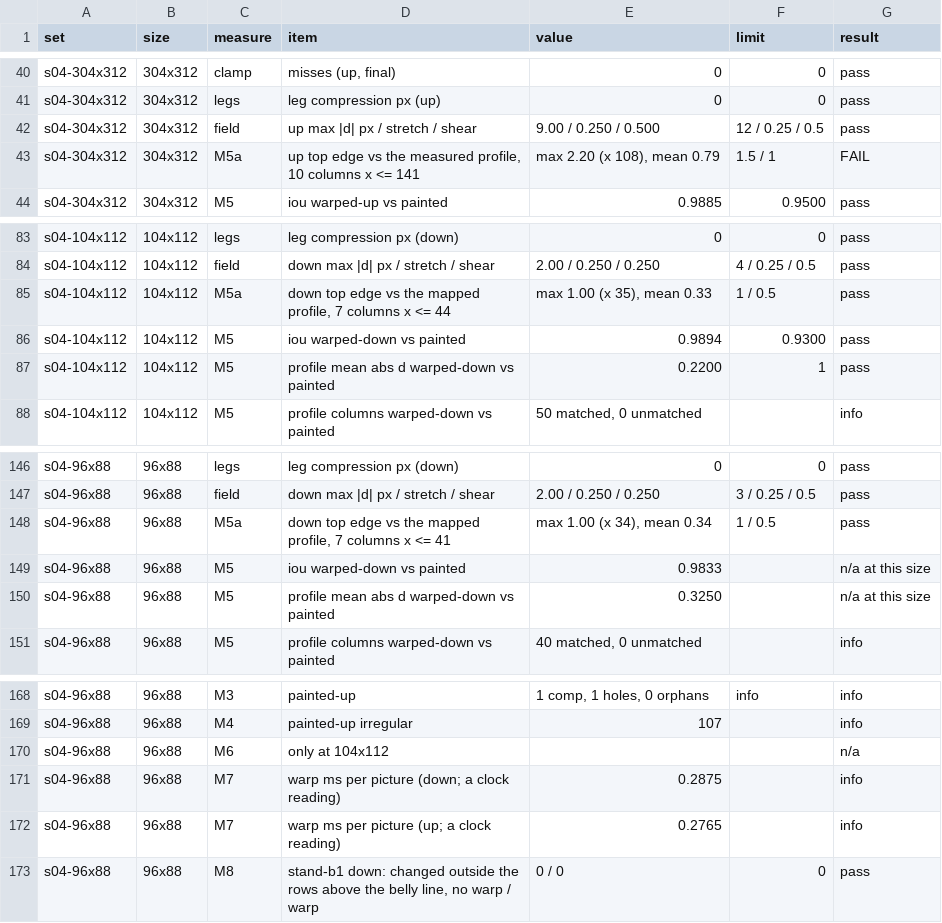
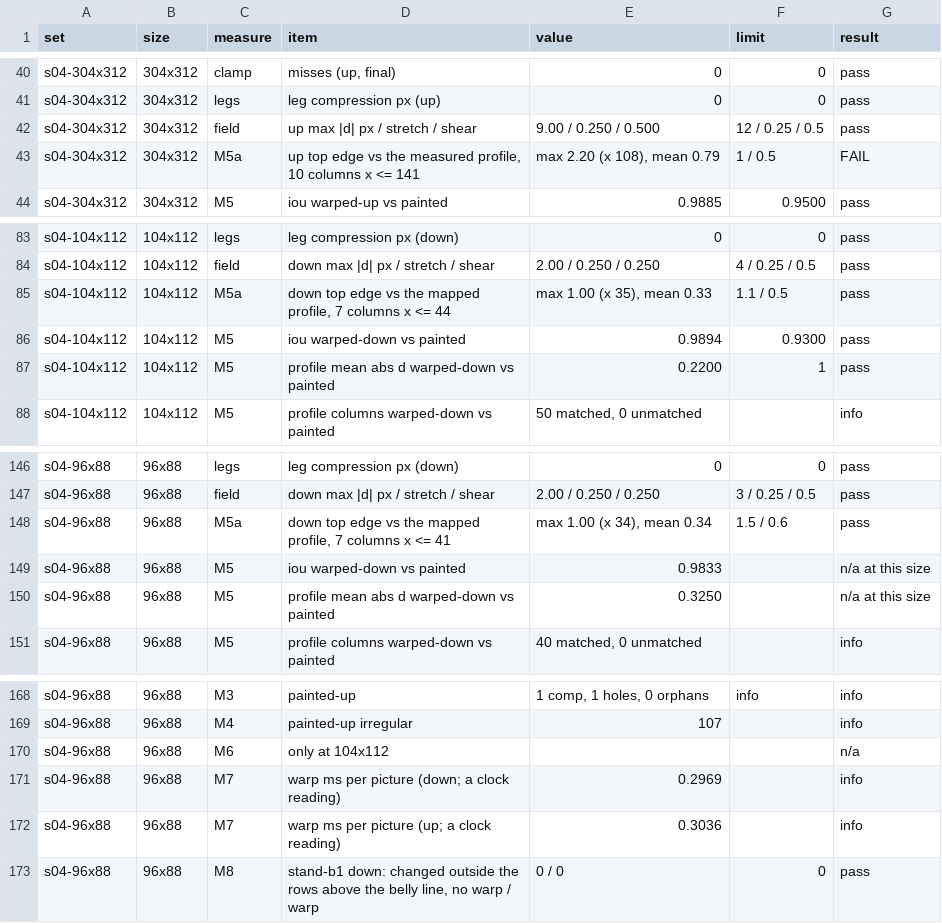
Before and after one commit to PacoCotera/miniaturebeasts, a CSV file: prototypes/ui/tools/samples/matrix/measures.csv, drawn as a sheet; only a part is shown, gaps mark what is left out; the diff covers the shown part only.

```diff
--- a/prototypes/ui/tools/samples/matrix/measures.csv
+++ b/prototypes/ui/tools/samples/matrix/measures.csv
@@ -42,3 +42,3 @@ s04-304x312,304x312,legs,leg compression px (up),0,0,pass
 s04-304x312,304x312,field,up max |d| px / stretch / shear,9.00 / 0.250 / 0.500,12 / 0.25 / 0.5,pass
-s04-304x312,304x312,M5a,"up top edge vs the measured profile, 10 columns x <= 141","max 2.20 (x 108), mean 0.79",1.5 / 1,FAIL
+s04-304x312,304x312,M5a,"up top edge vs the measured profile, 10 columns x <= 141","max 2.20 (x 108), mean 0.79",1 / 0.5,FAIL
 s04-304x312,304x312,M5,iou warped-up vs painted,0.9885,0.9500,pass
@@ -84,3 +84,3 @@ s04-104x112,104x112,legs,leg compression px (down),0,0,pass
 s04-104x112,104x112,field,down max |d| px / stretch / shear,2.00 / 0.250 / 0.250,4 / 0.25 / 0.5,pass
-s04-104x112,104x112,M5a,"down top edge vs the mapped profile, 7 columns x <= 44","max 1.00 (x 35), mean 0.33",1 / 0.5,pass
+s04-104x112,104x112,M5a,"down top edge vs the mapped profile, 7 columns x <= 44","max 1.00 (x 35), mean 0.33",1.1 / 0.5,pass
 s04-104x112,104x112,M5,iou warped-down vs painted,0.9894,0.9300,pass
@@ -147,3 +147,3 @@ s04-96x88,96x88,legs,leg compression px (down),0,0,pass
 s04-96x88,96x88,field,down max |d| px / stretch / shear,2.00 / 0.250 / 0.250,3 / 0.25 / 0.5,pass
-s04-96x88,96x88,M5a,"down top edge vs the mapped profile, 7 columns x <= 41","max 1.00 (x 34), mean 0.34",1 / 0.5,pass
+s04-96x88,96x88,M5a,"down top edge vs the mapped profile, 7 columns x <= 41","max 1.00 (x 34), mean 0.34",1.5 / 0.6,pass
 s04-96x88,96x88,M5,iou warped-down vs painted,0.9833,,n/a at this size
@@ -170,4 +170,4 @@ s04-96x88,96x88,M4,painted-up irregular,107,,info
 s04-96x88,96x88,M6,only at 104x112,,,n/a
-s04-96x88,96x88,M7,warp ms per picture (down; a clock reading),0.2875,,info
-s04-96x88,96x88,M7,warp ms per picture (up; a clock reading),0.2765,,info
+s04-96x88,96x88,M7,warp ms per picture (down; a clock reading),0.2969,,info
+s04-96x88,96x88,M7,warp ms per picture (up; a clock reading),0.3036,,info
 s04-96x88,96x88,M8,"stand-b1 down: changed outside the rows above the belly line, no warp / warp",0 / 0,0,pass
```
Also changed, not shown: 10 edited cells elsewhere in this file, 2 other files.
